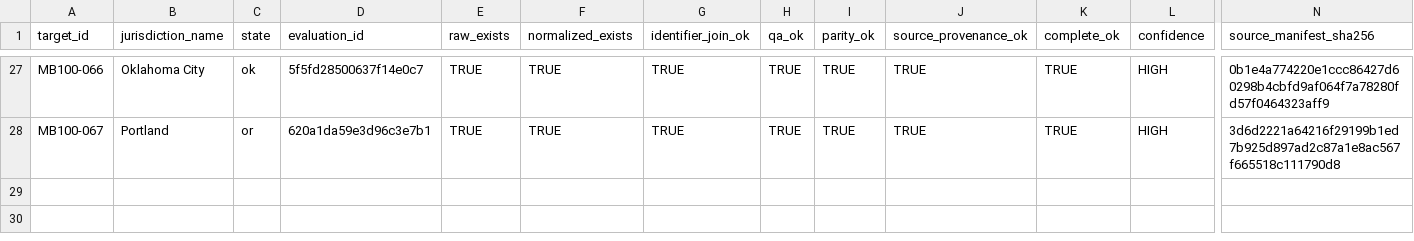
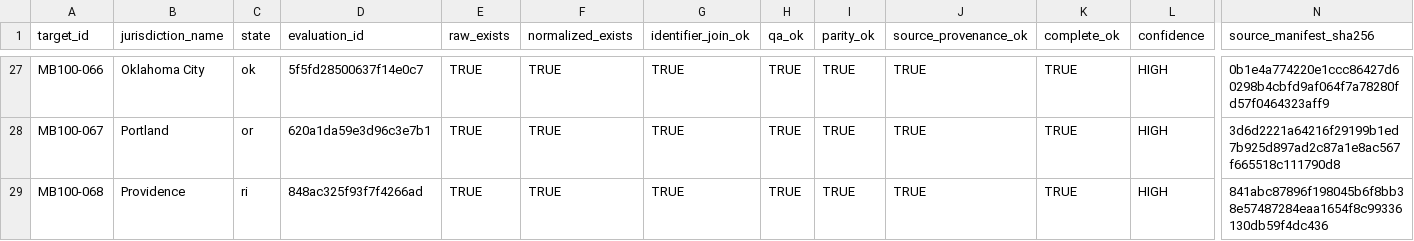
Before and after one commit to MightyLoud/Civic-Cartography, a CSV file: evidence/measured-batch-100/completion-register.csv, drawn as a sheet; only a part is shown, gaps mark what is left out; rows hold the shown columns only; the diff names each change by its address in the sheet, - before the commit and + after, or states it on an @@ line.

```diff
--- a/evidence/measured-batch-100/completion-register.csv
+++ b/evidence/measured-batch-100/completion-register.csv
+row 29: MB100-068 | Providence | ri | 848ac325f93f7f4266ad | TRUE | TRUE | TRUE | TRUE | TRUE | TRUE | TRUE | HIGH | 841abc87896f198045b6f8bb38e57487284eaa1654f8c99336130db59f4dc436
```
